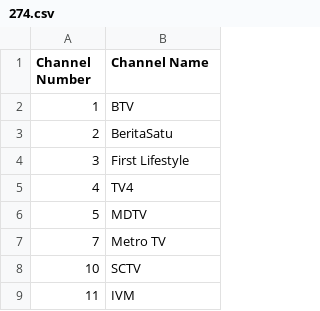
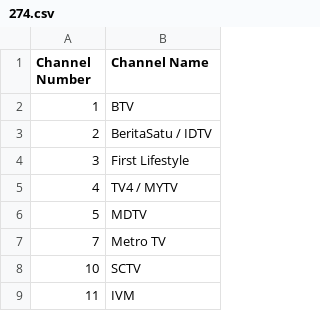
Before and after one commit to TG635-alt126xA/ExtendedMaster113, a CSV file: 274.csv, drawn as a sheet; only a part is shown.

Commit message:
Update 274.csv

```diff
--- a/274.csv
+++ b/274.csv
@@ -2,5 +2,5 @@ Channel Number,Channel Name
 1,BTV
-2,BeritaSatu
+2,BeritaSatu / IDTV
 3,First Lifestyle
-4,TV4
+4,TV4 / MYTV
 5,MDTV
```
